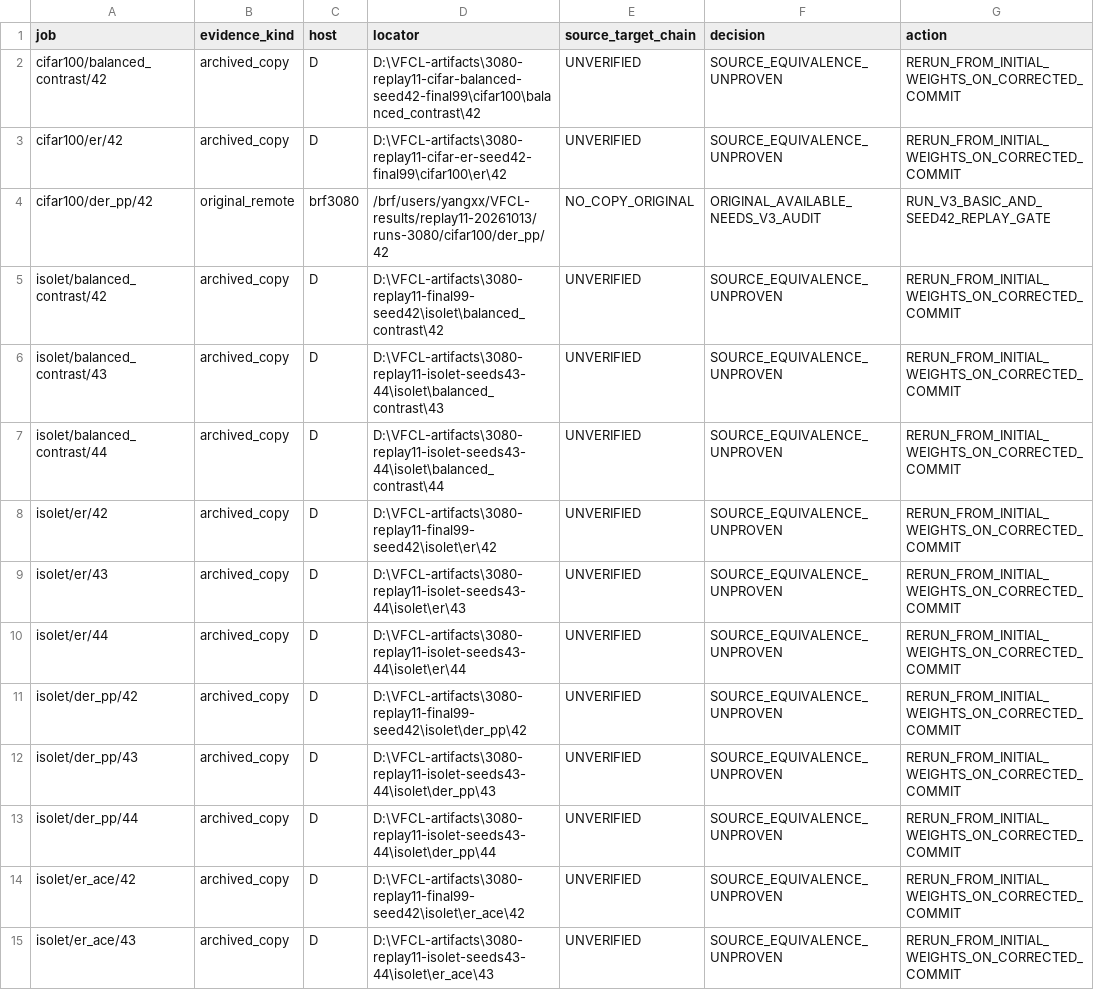
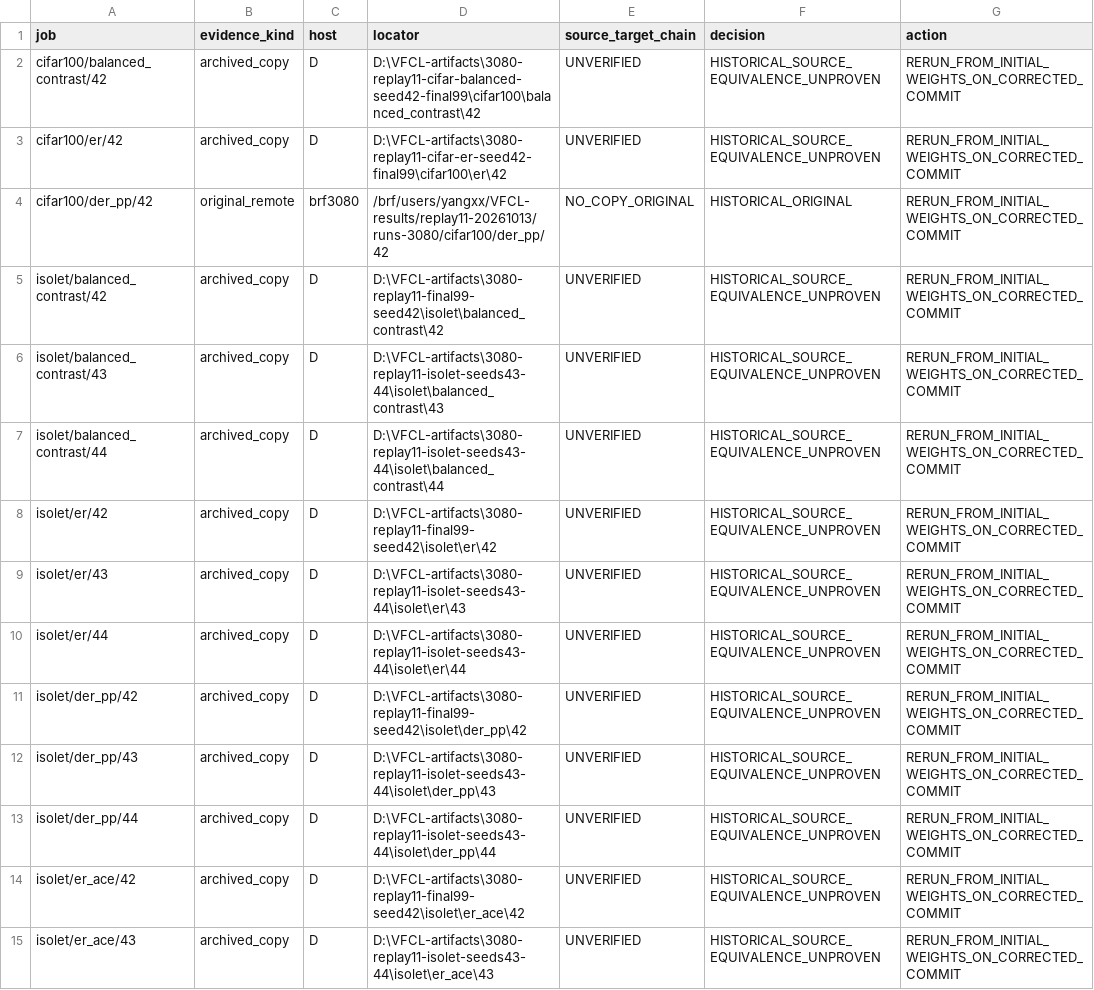
Before and after one commit to pallsY/VF-CL, a CSV file: docs/superpowers/reports/2026-10-13-replay11-legacy-reuse-inventory.csv, drawn as a sheet; only a part is shown; the diff covers the shown part only; the diff names each change by its address in the sheet, - before the commit and + after, or states it on an @@ line.

Commit message:
fix: pin corrected replay audit and replay training flow

```diff
--- a/docs/superpowers/reports/2026-10-13-replay11-legacy-reuse-inventory.csv
+++ b/docs/superpowers/reports/2026-10-13-replay11-legacy-reuse-inventory.csv
-F2:F3 (decision): SOURCE_EQUIVALENCE_UNPROVEN
+F2:F3 (decision): HISTORICAL_SOURCE_EQUIVALENCE_UNPROVEN
-F4 (decision): ORIGINAL_AVAILABLE_NEEDS_V3_AUDIT
+F4 (decision): HISTORICAL_ORIGINAL
-G4 (action): RUN_V3_BASIC_AND_SEED42_REPLAY_GATE
+G4 (action): RERUN_FROM_INITIAL_WEIGHTS_ON_CORRECTED_COMMIT
-F5:F15 (decision): SOURCE_EQUIVALENCE_UNPROVEN
+F5:F15 (decision): HISTORICAL_SOURCE_EQUIVALENCE_UNPROVEN
```
Also changed, not shown: 22 edited cells elsewhere in this file, 5 other files.
